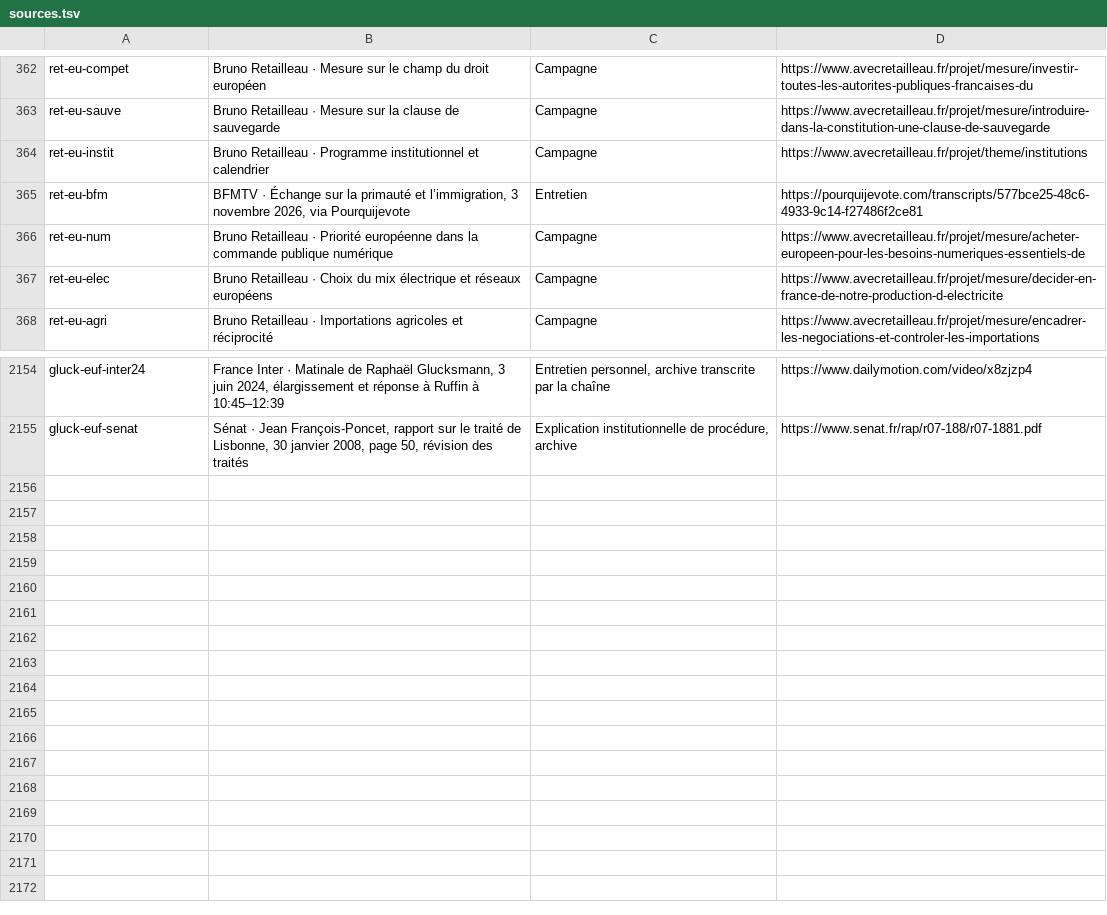
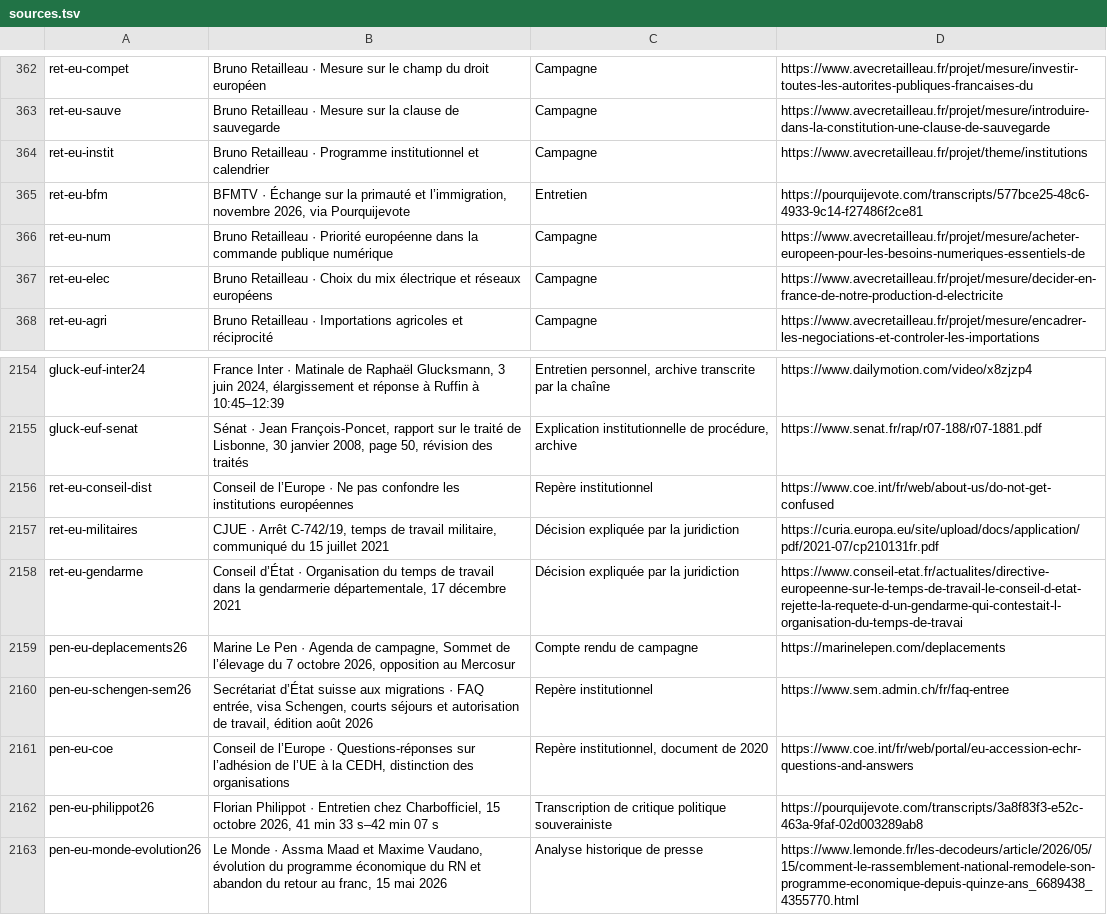
Before and after one commit to adrienconrath/pourquivoter, a TSV file: data/sources.tsv, drawn as a sheet; only a part is shown, gaps mark what is left out.

Commit message:
Approfondir Europe Retailleau et Le Pen, négociations et garde-fous

```diff
--- a/data/sources.tsv
+++ b/data/sources.tsv
@@ -364,3 +364,3 @@ ret-eu-sauve|Bruno Retailleau · Mesure sur la clause de sauvegarde|Campagne|htt
 ret-eu-instit|Bruno Retailleau · Programme institutionnel et calendrier|Campagne|https://www.avecretailleau.fr/projet/theme/institutions
-ret-eu-bfm|BFMTV · Échange sur la primauté et l’immigration, 3 novembre 2026, via Pourquijevote|Entretien|https://pourquijevote.com/transcripts/577bce25-48c6-4933-9c14-f27486f2ce81
+ret-eu-bfm|BFMTV · Échange sur la primauté et l’immigration, novembre 2026, via Pourquijevote|Entretien|https://pourquijevote.com/transcripts/577bce25-48c6-4933-9c14-f27486f2ce81
 ret-eu-num|Bruno Retailleau · Priorité européenne dans la commande publique numérique|Campagne|https://www.avecretailleau.fr/projet/mesure/acheter-europeen-pour-les-besoins-numeriques-essentiels-de
@@ -2155 +2155,9 @@ gluck-euf-inter24|France Inter · Matinale de Raphaël Glucksmann, 3 juin 2024,
 gluck-euf-senat|Sénat · Jean François-Poncet, rapport sur le traité de Lisbonne, 30 janvier 2008, page 50, révision des traités|Explication institutionnelle de procédure, archive|https://www.senat.fr/rap/r07-188/r07-1881.pdf
+ret-eu-conseil-dist|Conseil de l’Europe · Ne pas confondre les institutions européennes|Repère institutionnel|https://www.coe.int/fr/web/about-us/do-not-get-confused
+ret-eu-militaires|CJUE · Arrêt C-742/19, temps de travail militaire, communiqué du 15 juillet 2021|Décision expliquée par la juridiction|https://curia.europa.eu/site/upload/docs/application/pdf/2021-07/cp210131fr.pdf
+ret-eu-gendarme|Conseil d’État · Organisation du temps de travail dans la gendarmerie départementale, 17 décembre 2021|Décision expliquée par la juridiction|https://www.conseil-etat.fr/actualites/directive-europeenne-sur-le-temps-de-travail-le-conseil-d-etat-rejette-la-requete-d-un-gendarme-qui-contestait-l-organisation-du-temps-de-travai
+pen-eu-deplacements26|Marine Le Pen · Agenda de campagne, Sommet de l’élevage du 7 octobre 2026, opposition au Mercosur|Compte rendu de campagne|https://marinelepen.com/deplacements
+pen-eu-schengen-sem26|Secrétariat d’État suisse aux migrations · FAQ entrée, visa Schengen, courts séjours et autorisation de travail, édition août 2026|Repère institutionnel|https://www.sem.admin.ch/fr/faq-entree
+pen-eu-coe|Conseil de l’Europe · Questions-réponses sur l’adhésion de l’UE à la CEDH, distinction des organisations|Repère institutionnel, document de 2020|https://www.coe.int/fr/web/portal/eu-accession-echr-questions-and-answers
+pen-eu-philippot26|Florian Philippot · Entretien chez Charbofficiel, 15 octobre 2026, 41 min 33 s–42 min 07 s|Transcription de critique politique souverainiste|https://pourquijevote.com/transcripts/3a8f83f3-e52c-463a-9faf-02d003289ab8
+pen-eu-monde-evolution26|Le Monde · Assma Maad et Maxime Vaudano, évolution du programme économique du RN et abandon du retour au franc, 15 mai 2026|Analyse historique de presse|https://www.lemonde.fr/les-decodeurs/article/2026/05/15/comment-le-rassemblement-national-remodele-son-programme-economique-depuis-quinze-ans_6689438_4355770.html
```
Also changed, not shown: data/audit-couverture.tsv, data/recherches.tsv, 4 other files.
